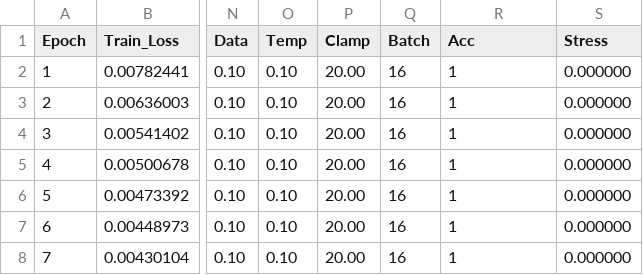
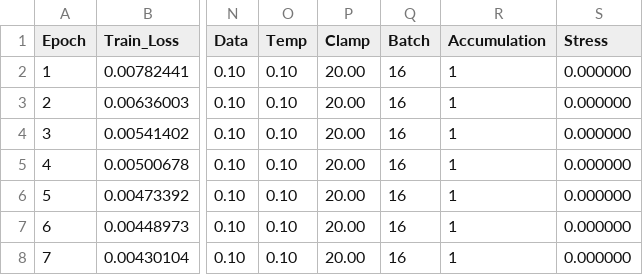
Before and after one commit to lemgenda/lemgendary-pretrained-models, a CSV file: nafnet_denoising/metrics.csv, drawn as a sheet; only a part is shown, gaps mark what is left out; the diff names each change by its address in the sheet, - before the commit and + after, or states it on an @@ line.

Commit message:
refactor(metrics): rename Acc column to Accumulation for clarity

```diff
--- a/nafnet_denoising/metrics.csv
+++ b/nafnet_denoising/metrics.csv
-R1: Acc
+R1: Accumulation
```
Also changed, not shown: nima_aesthetic/metrics.csv.
